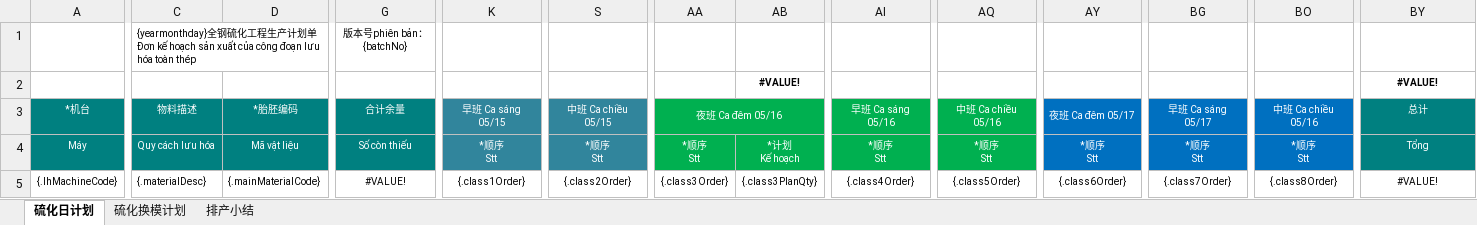
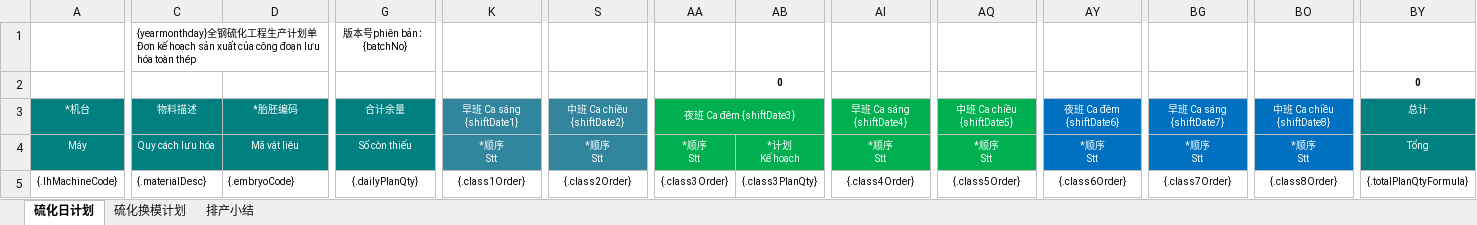
Before and after one commit to Jason0835/aps-lh-parent-gpt, an Excel workbook: APS-Modules/aps-lh/src/main/resources/excelModel/lhjhtemplate.xlsx, sheet 硫化日计划, drawn as a sheet; only a part is shown, gaps mark what is left out; values as stored, in another font and other column widths than the file's, no borders; charts and pictures and conditional formats not drawn; the diff covers the shown part only; the diff names each change by its address in the sheet, - before the commit and + after, or states it on an @@ line.

Commit message:
1、22248 特殊物料清单配置----->有如下问题 2、22257 硫化日计划生成------>导出做如下调整 3、22258 硫化日计划生成------>排产小结导出excel需要做如下调整

```diff
--- a/APS-Modules/aps-lh/src/main/resources/excelModel/lhjhtemplate.xlsx (sheet 硫化日计划)
+++ b/APS-Modules/aps-lh/src/main/resources/excelModel/lhjhtemplate.xlsx (sheet 硫化日计划)
-AB2: #VALUE!
+AB2: 0
-BY2: #VALUE!
+BY2: 0
-K3: 早班 Ca sáng 05/15
+K3: 早班 Ca sáng {shiftDate1}
-S3: 中班 Ca chiều 05/15
+S3: 中班 Ca chiều {shiftDate2}
-AA3: 夜班 Ca đêm 05/16
+AA3: 夜班 Ca đêm {shiftDate3}
-AI3: 早班 Ca sáng 05/16
+AI3: 早班 Ca sáng {shiftDate4}
-AQ3: 中班 Ca chiều 05/16
+AQ3: 中班 Ca chiều {shiftDate5}
-AY3: 夜班 Ca đêm 05/17
+AY3: 夜班 Ca đêm {shiftDate6}
-BG3: 早班 Ca sáng 05/17
+BG3: 早班 Ca sáng {shiftDate7}
-BO3: 中班 Ca chiều 05/16
+BO3: 中班 Ca chiều {shiftDate8}
-D5: {.mainMaterialCode}
+D5: {.embryoCode}
-G5: #VALUE!
+G5: {.dailyPlanQty}
-BY5: #VALUE!
+BY5: {.totalPlanQtyFormula}
```
Also changed, not shown: 2 edited cells elsewhere in this sheet, sheet 排产小结, formulas that keep their value, charts or pictures, 6 other files.
